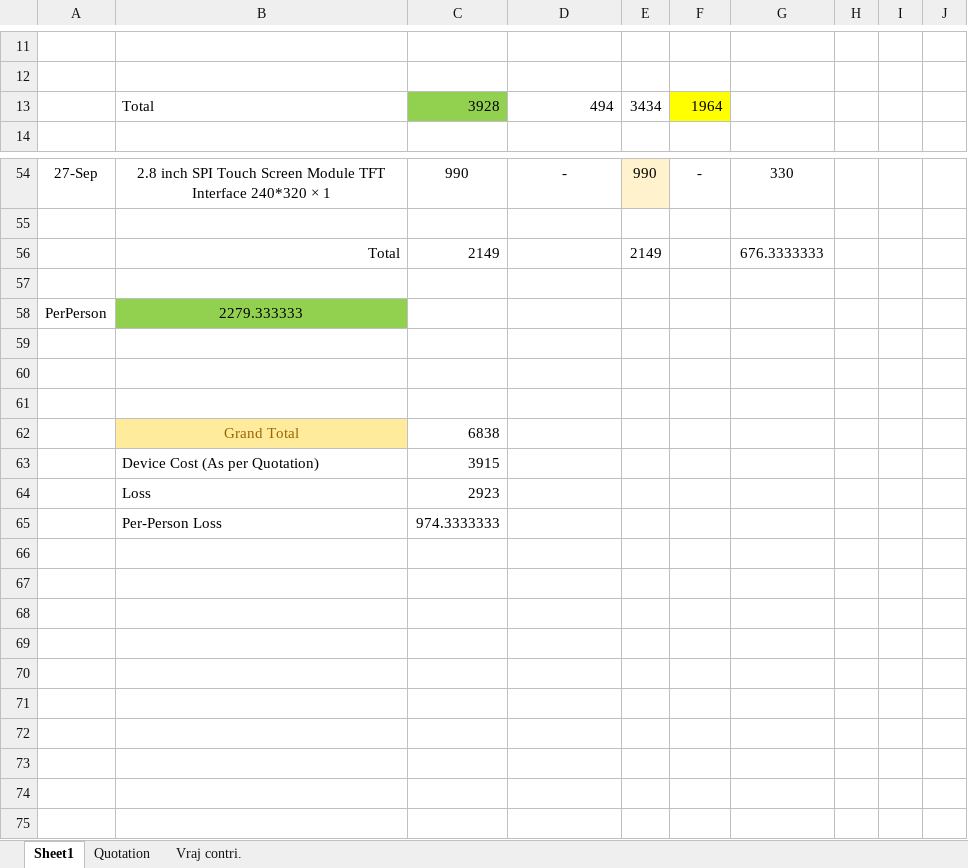
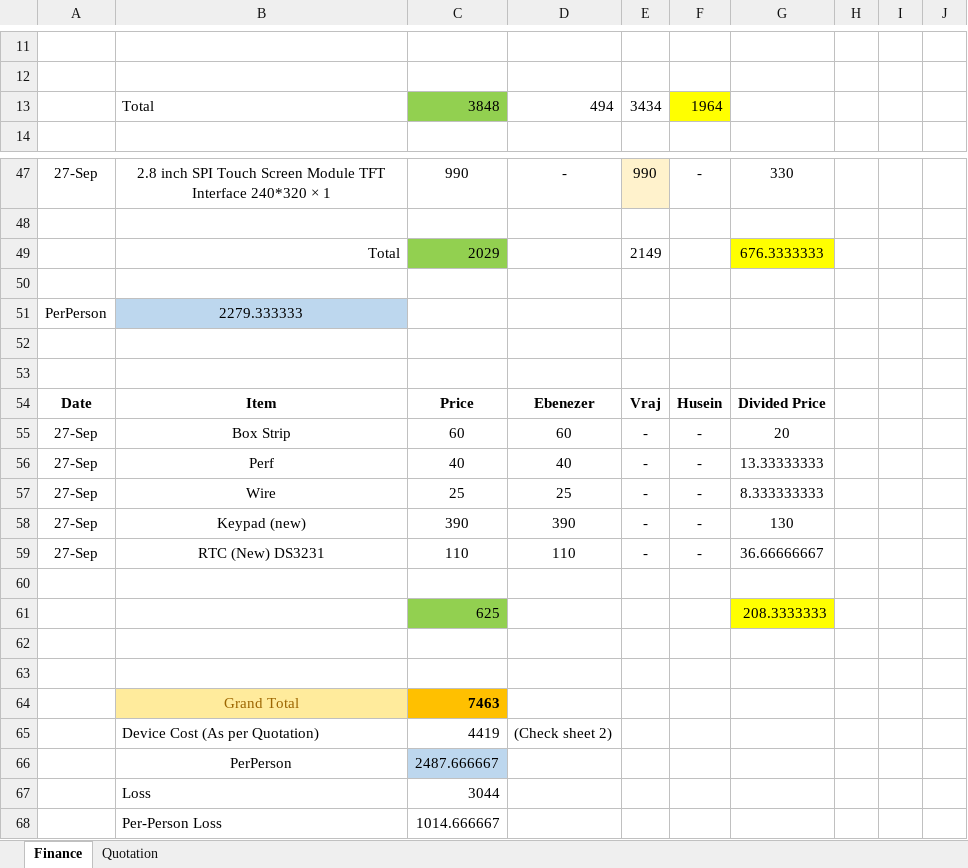
Before and after one commit to ebenezer-isaac/cerberus-web, an Excel workbook: Documentation/Finance.xlsx, sheet Finance, drawn as a sheet; only a part is shown, gaps mark what is left out; values as stored, in another font and other column widths than the file's, no borders; removed rows and columns are numbered as before the commit, all else as after; the diff covers the shown part only; the diff names each change by its address in the sheet, - before the commit and + after, or states it on an @@ line.

Commit message:
sidebar and finance

```diff
--- a/Documentation/Finance.xlsx (sheet Finance)
+++ b/Documentation/Finance.xlsx (sheet Finance)
-sheet tab: Sheet1
+sheet tab: Finance
-sheet tab: Vraj contri.
-C13: 3928
+C13: 3848
-C49: 2149
+C49: 2029
-C49 fill: none
+C49 fill: #92D050
-G49 fill: none
+G49 fill: #FFFF00
-B51 fill: #92D050
+B51 fill: #BDD7EE
+row 54: Date | Item | Price | Ebenezer | Vraj | Husein | Divided Price
+row 55: 27-Sep | Box Strip | 60 | 60 | - | - | 20
+row 56: 27-Sep | Perf | 40 | 40 | - | - | 13.33333333
+row 57: 27-Sep | Wire | 25 | 25 | - | - | 8.333333333
+row 58: 27-Sep | Keypad (new) | 390 | 390 | - | - | 130
+row 59: 27-Sep | RTC (New) DS3231 | 110 | 110 | - | - | 36.66666667
-row 62:  | Grand Total | 6838
-row 63:  | Device Cost (As per Quotation) | 3915
+row 61:  |  | 625 |  |  |  | 208.3333333
-row 62:  | Loss | 2923
+row 62: (empty)
-row 63:  | Per-Person Loss | 974.3333333
+row 63: (empty)
+row 64:  | Grand Total | 7463
+row 65:  | Device Cost (As per Quotation) | 4419 | (Check sheet 2)
+row 66:  | PerPerson | 2487.666667
+row 67:  | Loss | 3044
+row 68:  | Per-Person Loss | 1014.666667
```
Also changed, not shown: 2 added rows, 9 removed rows, 12 edited cells and cell formats elsewhere in this sheet, sheet Quotation, formulas that keep their value, 4 other files.
